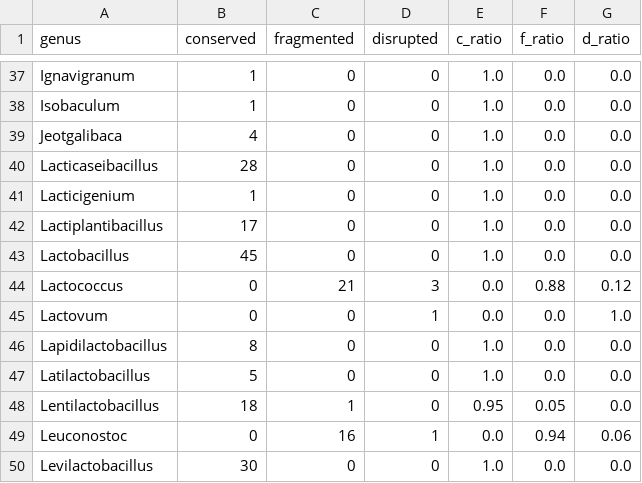
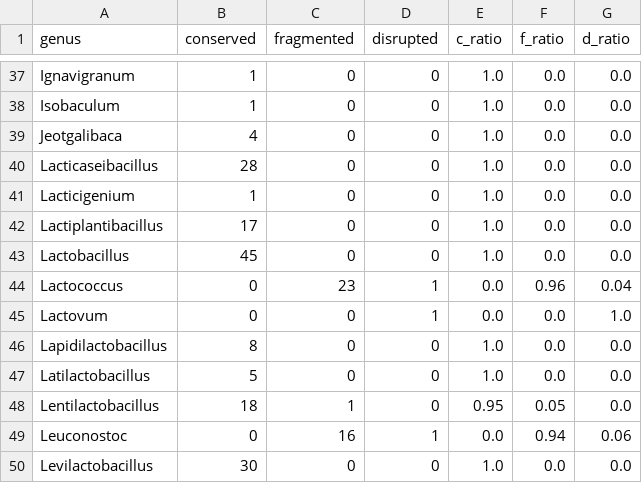
Before and after one commit to quotient42/pyGCAP, a TSV file: dcw_sample/output/tsv/cluster_type_genus.tsv, drawn as a sheet; only a part is shown, gaps mark what is left out.

```diff
--- a/dcw_sample/output/tsv/cluster_type_genus.tsv
+++ b/dcw_sample/output/tsv/cluster_type_genus.tsv
@@ -43,3 +43,3 @@ Lactiplantibacillus	17	0	0	1.0	0.0	0.0
 Lactobacillus	45	0	0	1.0	0.0	0.0
-Lactococcus	0	21	3	0.0	0.88	0.12
+Lactococcus	0	23	1	0.0	0.96	0.04
 Lactovum	0	0	1	0.0	0.0	1.0
```
Also changed, not shown: dcw_sample/output/tsv/cluster_type_species.tsv, dcw_sample/output/tsv/target_genus.tsv, 15 other files.
